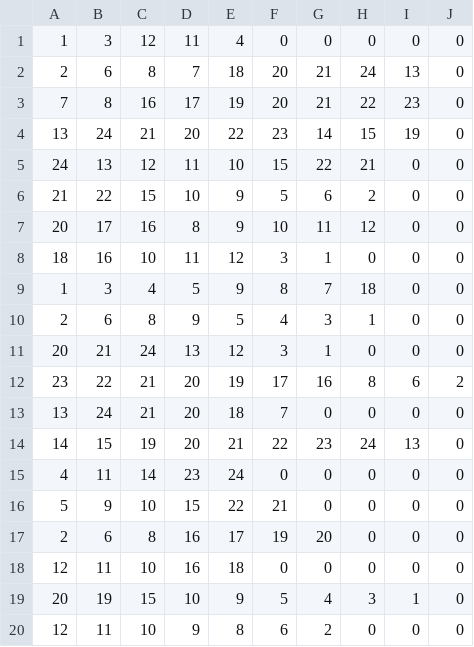
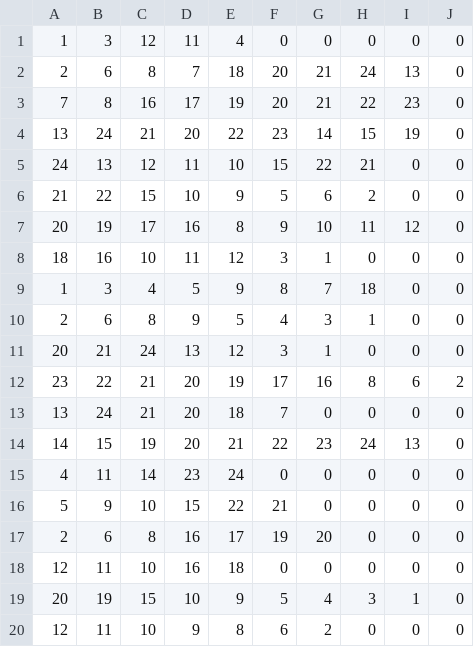
Before and after one commit to hkujy/OpenTransportData, a CSV file: SiouxFallNet/Transit_AllOD/BusSet.csv, drawn as a sheet.

Commit message:
update transit od data

```diff
--- a/SiouxFallNet/Transit_AllOD/BusSet.csv
+++ b/SiouxFallNet/Transit_AllOD/BusSet.csv
@@ -6,3 +6,3 @@
 21,22,15,10,9,5,6,2,0,0
-20,17,16,8,9,10,11,12,0,0
+20,19,17,16,8,9,10,11,12,0
 18,16,10,11,12,3,1,0,0,0
```
Also changed, not shown: 5 other files.
